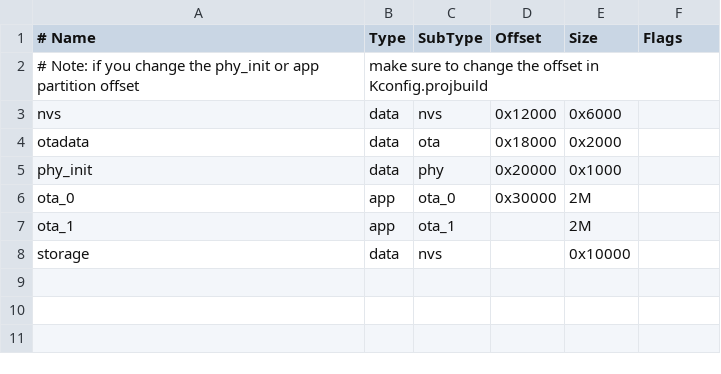
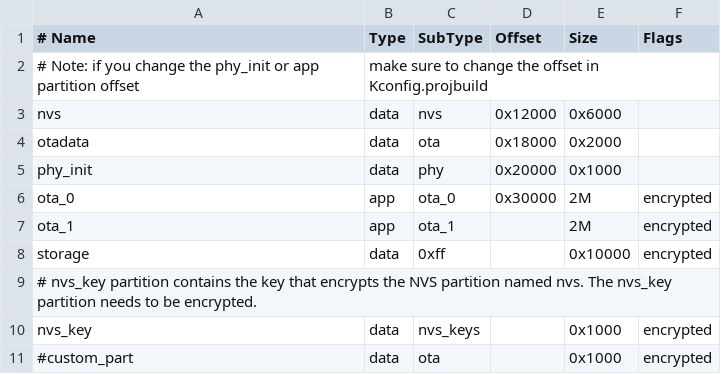
Before and after one commit to FedyaExtreme/amazon-freertos, a CSV file: vendors/espressif/boards/esp32/aws_demos/partition-table.csv, drawn as a sheet.

Commit message:
nvs encrypt part table, config

```diff
--- a/vendors/espressif/boards/esp32/aws_demos/partition-table.csv
+++ b/vendors/espressif/boards/esp32/aws_demos/partition-table.csv
@@ -5,4 +5,7 @@ otadata,  data, ota,     0x18000,  0x2000,
 phy_init, data, phy,     0x20000,  0x1000,
-ota_0,    app,  ota_0,   0x30000, 2M,
-ota_1,    app,  ota_1,   		, 2M,
-storage,  data, nvs,       		, 0x10000,
+ota_0,    app,  ota_0,   0x30000, 2M, encrypted
+ota_1,    app,  ota_1,   		, 2M, encrypted
+storage,  data, 0xff,       		, 0x10000, encrypted
+# nvs_key partition contains the key that encrypts the NVS partition named nvs. The nvs_key partition needs to be encrypted.
+nvs_key,    data, nvs_keys, , 0x1000, encrypted,
+#custom_part, data, ota, , 0x1000, encrypted,
```
Also changed, not shown: 1 other file.
